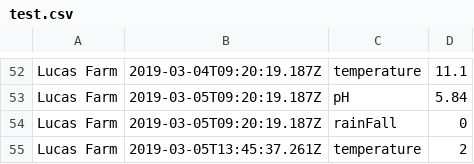
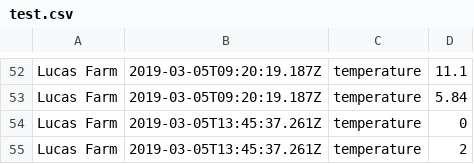
Before and after one commit to smsabir/farm-server, a CSV file: previousCSV/test.csv, drawn as a sheet; only a part is shown, gaps mark what is left out; the diff covers the shown part only; the diff names each change by its address in the sheet, - before the commit and + after, or states it on an @@ line.

```diff
--- a/previousCSV/test.csv
+++ b/previousCSV/test.csv
-B52: 2019-03-04T09:20:19.187Z
+B52: 2019-03-05T09:20:19.187Z
-C53: pH
+C53: temperature
-B54: 2019-03-05T09:20:19.187Z
+B54: 2019-03-05T13:45:37.261Z
-C54: rainFall
+C54: temperature
```
Also changed, not shown: 67 edited cells elsewhere in this file, previousCSV/Nooras_farm.csv, 4 other files.
